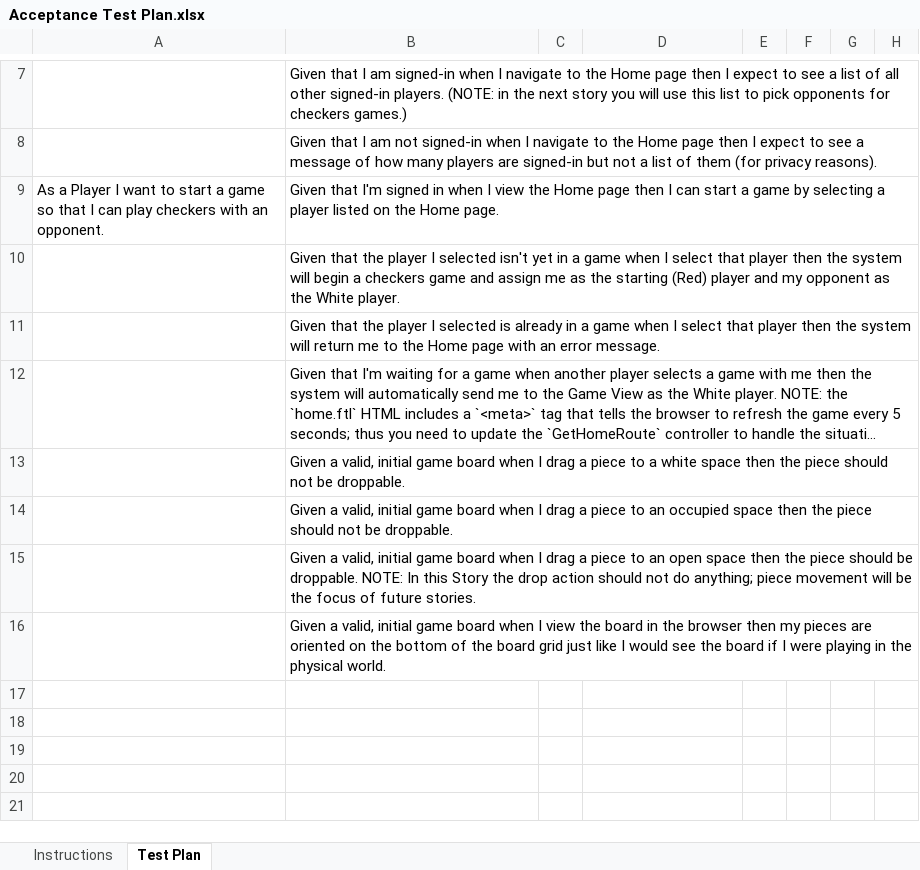
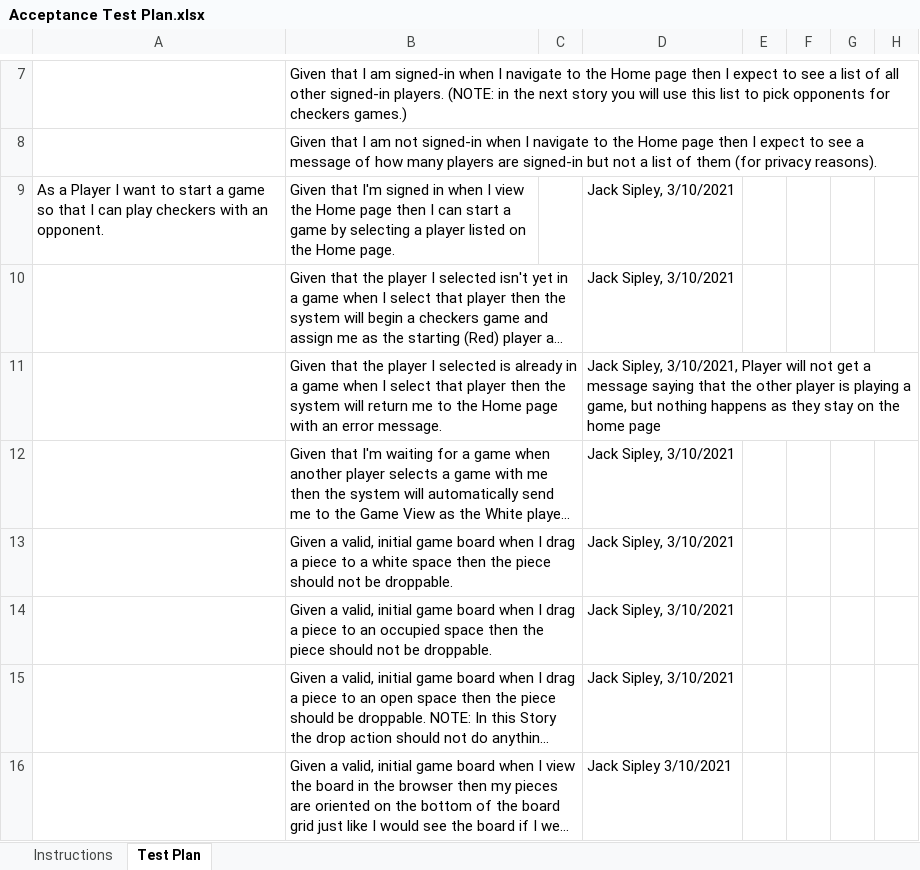
Before and after one commit to Paxogos/checkers-app, an Excel workbook: etc/Acceptance Test Plan.xlsx, sheet Test Plan, drawn as a sheet; only a part is shown, gaps mark what is left out; long unchanged cells end in …; values as stored, in another font and other column widths than the file's, no borders; conditional formats not drawn; the diff names each change by its address in the sheet, - before the commit and + after, or states it on an @@ line.

Commit message:
Update Acceptance Test Plan.xlsx with the Start a game acceptance criteria

```diff
--- a/etc/Acceptance Test Plan.xlsx (sheet Test Plan)
+++ b/etc/Acceptance Test Plan.xlsx (sheet Test Plan)
-D9:D10: (empty)
+D9:D10: Jack Sipley, 3/10/2021
-D11: (empty)
+D11: Jack Sipley, 3/10/2021, Player will not get a message saying that the other player is playing a game, but nothing happens as they stay on the home page
-D12:D15: (empty)
+D12:D15: Jack Sipley, 3/10/2021
-D16: (empty)
+D16: Jack Sipley 3/10/2021
```
